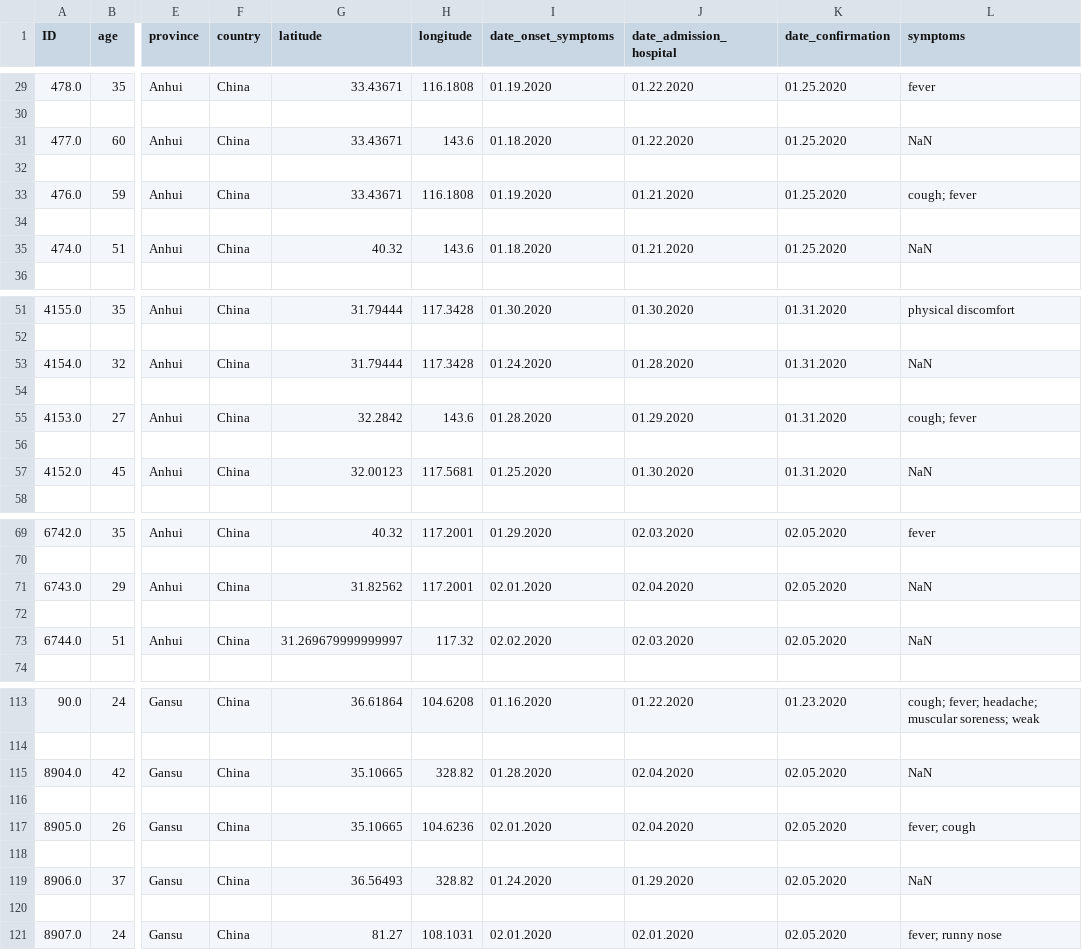
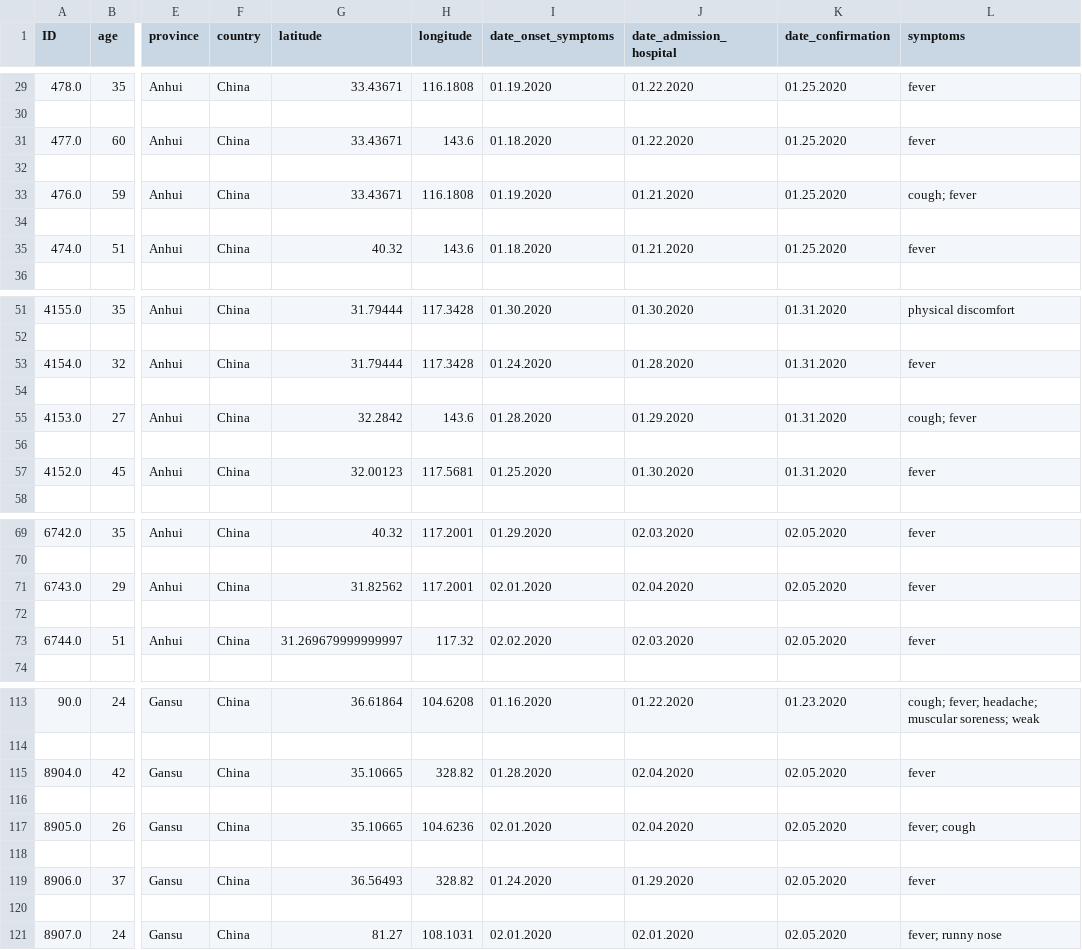
Before and after one commit to treasabency/Assignment-2, a CSV file: covidResult.csv, drawn as a sheet; only a part is shown, gaps mark what is left out; the diff covers the shown part only; the diff names each change by its address in the sheet, - before the commit and + after, or states it on an @@ line.

```diff
--- a/covidResult.csv
+++ b/covidResult.csv
-L31 (symptoms): NaN
+L31 (symptoms): fever
-L35 (symptoms): NaN
+L35 (symptoms): fever
-L53 (symptoms): NaN
+L53 (symptoms): fever
-L57 (symptoms): NaN
+L57 (symptoms): fever
-L71 (symptoms): NaN
+L71 (symptoms): fever
-L73 (symptoms): NaN
+L73 (symptoms): fever
-L115 (symptoms): NaN
+L115 (symptoms): fever
-L119 (symptoms): NaN
+L119 (symptoms): fever
```
Also changed, not shown: 21 edited cells elsewhere in this file, 1 other file.
